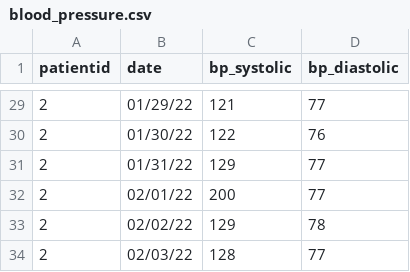
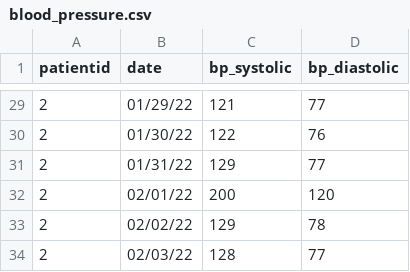
Before and after one commit to PredictioNN/intro_data_science_course, a CSV file: semester1/datasets/blood_pressure.csv, drawn as a sheet; only a part is shown, gaps mark what is left out.

```diff
--- a/semester1/datasets/blood_pressure.csv
+++ b/semester1/datasets/blood_pressure.csv
@@ -31,3 +31,3 @@ patientid,date,bp_systolic,bp_diastolic
 2,01/31/22,129,77
-2,02/01/22,200,77
+2,02/01/22,200,120
 2,02/02/22,129,78
```
Also changed, not shown: 1 other file.
